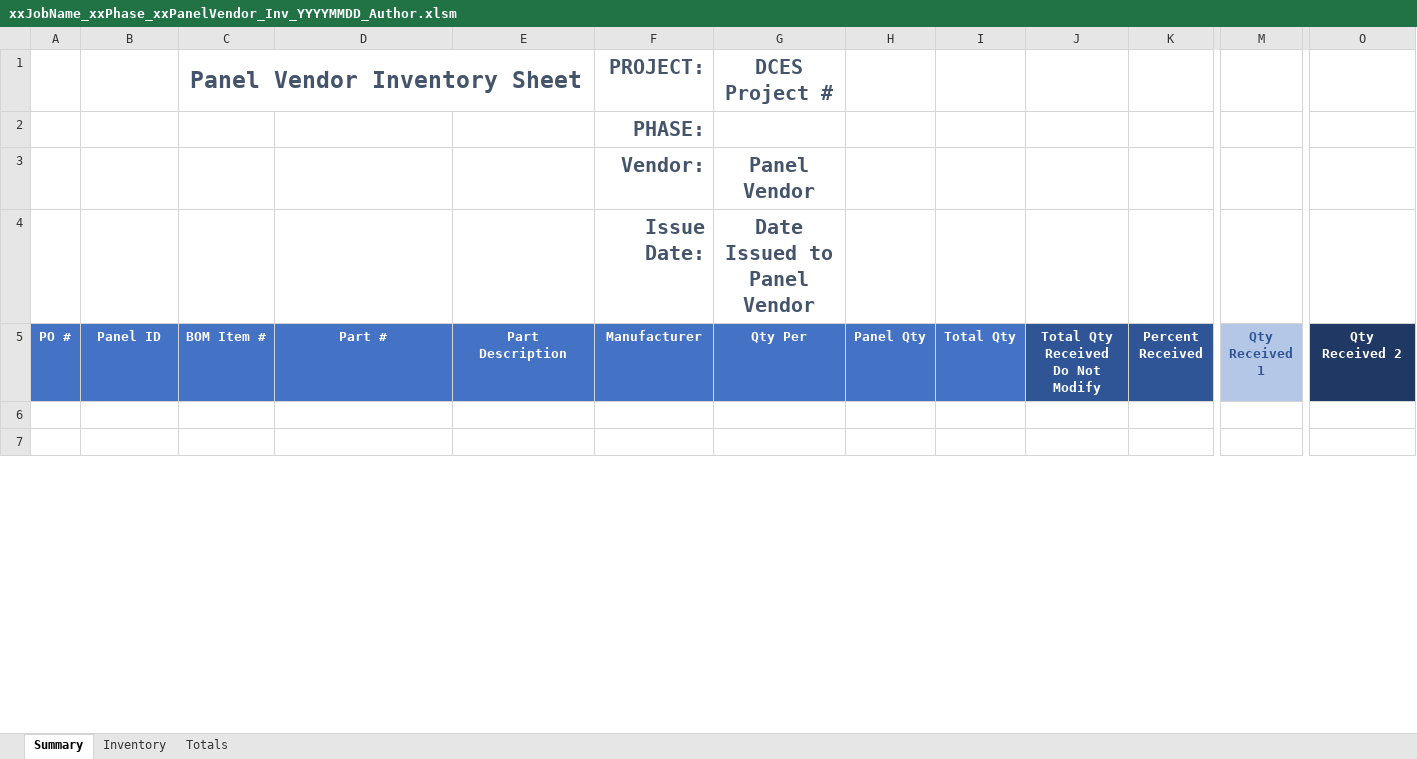
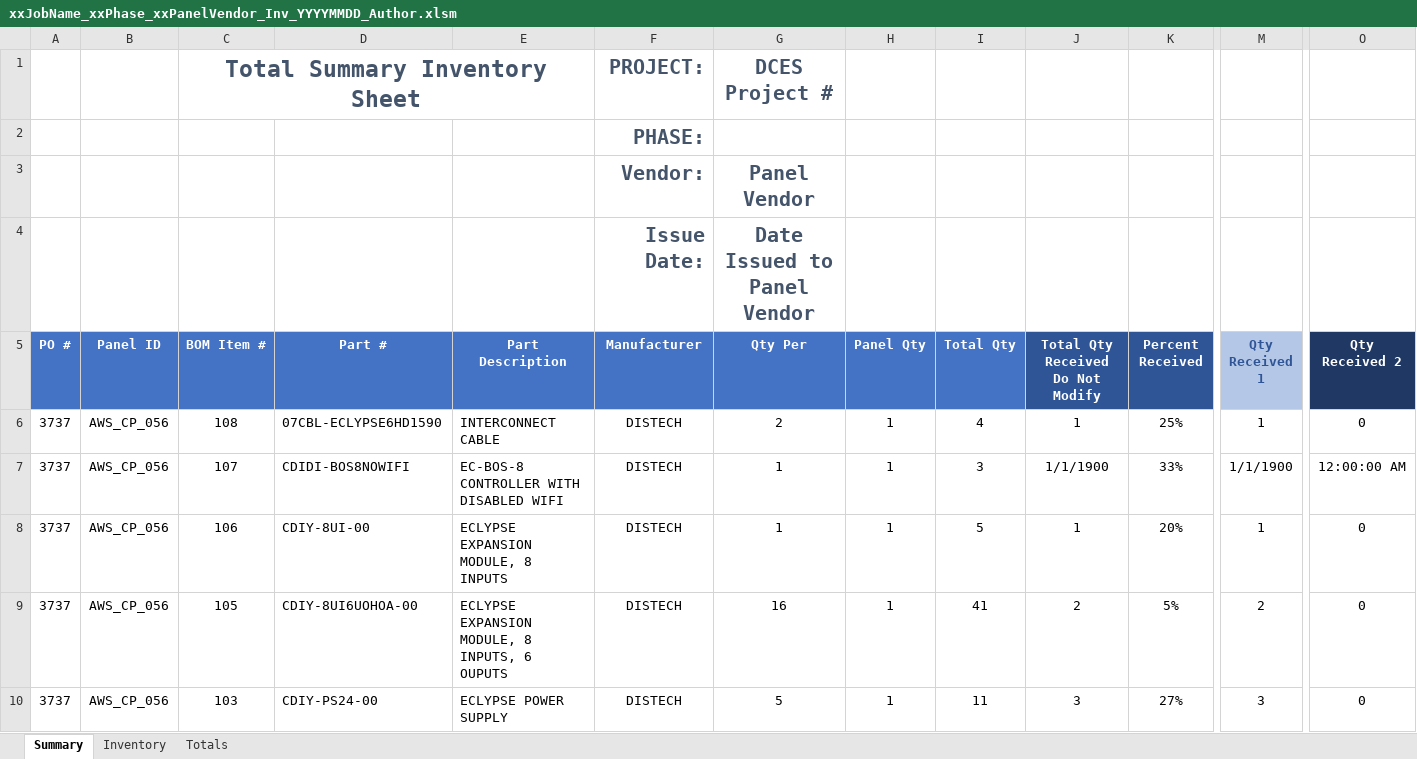
Before and after one commit to witlin/vba-lib, an Excel workbook: CP_Sched/xxJobName_xxPhase_xxPanelVendor_Inv_YYYYMMDD_Author.xlsm, sheet Summary, drawn as a sheet; only a part is shown, gaps mark what is left out; the shorter side is filled out with more unchanged rows; values as stored, in another font and other column widths than the file's, no borders; conditional formats and table styles not drawn; rows hold the shown columns only; the diff covers the shown part only; the diff names each change by its address in the sheet, - before the commit and + after, or states it on an @@ line.

```diff
--- a/CP_Sched/xxJobName_xxPhase_xxPanelVendor_Inv_YYYYMMDD_Author.xlsm (sheet Summary)
+++ b/CP_Sched/xxJobName_xxPhase_xxPanelVendor_Inv_YYYYMMDD_Author.xlsm (sheet Summary)
-C1 (BOM Item #): Panel Vendor Inventory Sheet
+C1 (BOM Item #): Total Summary Inventory Sheet
+row 6: 3737 | AWS_CP_056 | 108 | 07CBL-ECLYPSE6HD1590 | INTERCONNECT CABLE | DISTECH | 2 | 1 | 4 | 1 | 25% | 1 | 0
+row 7: 3737 | AWS_CP_056 | 107 | CDIDI-BOS8NOWIFI | EC-BOS-8 CONTROLLER WITH DISABLED WIFI | DISTECH | 1 | 1 | 3 | 1/1/1900 | 33% | 1/1/1900 | 12:00:00 AM
+row 8: 3737 | AWS_CP_056 | 106 | CDIY-8UI-00 | ECLYPSE EXPANSION MODULE, 8 INPUTS | DISTECH | 1 | 1 | 5 | 1 | 20% | 1 | 0
+row 9: 3737 | AWS_CP_056 | 105 | CDIY-8UI6UOHOA-00 | ECLYPSE EXPANSION MODULE, 8 INPUTS, 6 OUPUTS | DISTECH | 16 | 1 | 41 | 2 | 5% | 2 | 0
+row 10: 3737 | AWS_CP_056 | 103 | CDIY-PS24-00 | ECLYPSE POWER SUPPLY | DISTECH | 5 | 1 | 11 | 3 | 27% | 3 | 0
```
Also changed, not shown: 13 added rows, 31 removed rows and 1 edited cell elsewhere in this sheet, sheet Inventory, sheet Totals, formulas that keep their value, charts or pictures, 1 other file.
